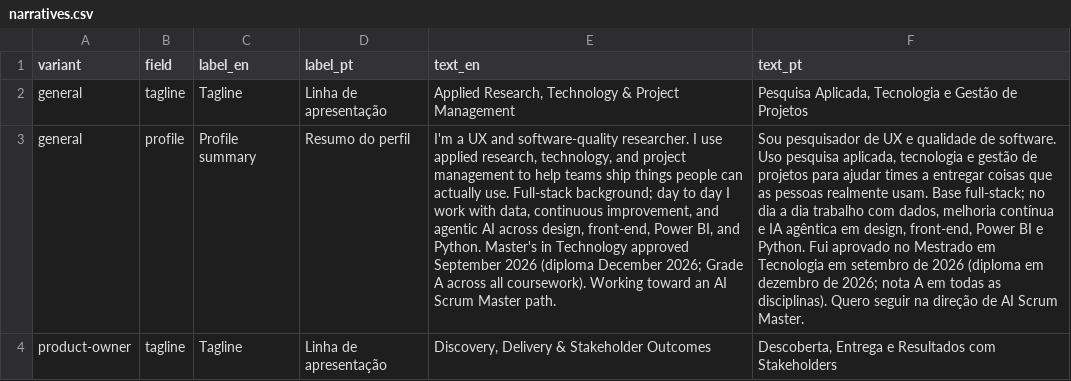
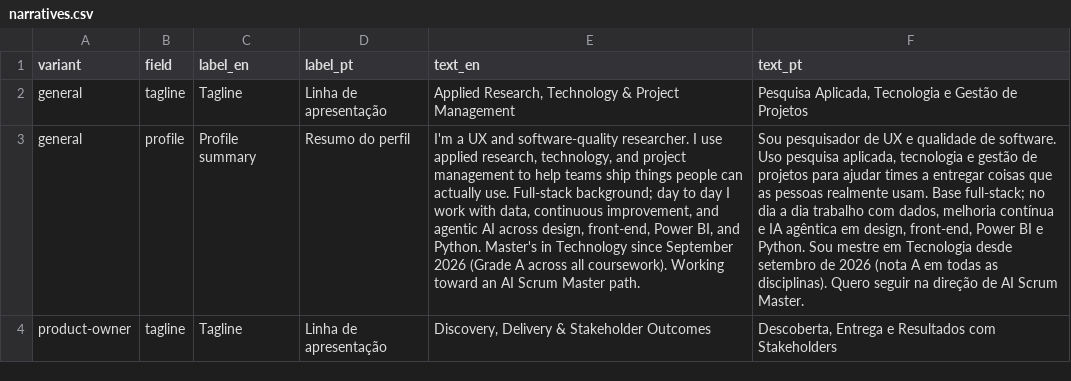
Before and after one commit to duducm2/my-personal-repo, a CSV file: my-data/canonical/narratives.csv, drawn as a sheet; only a part is shown; the diff covers the shown part only; the diff names each change by its address in the sheet, - before the commit and + after, or states it on an @@ line.

```diff
--- a/my-data/canonical/narratives.csv
+++ b/my-data/canonical/narratives.csv
-E3 (text_en): …in Technology approved September 2026 (diploma December 2026; Grade A across…
+E3 (text_en): …in Technology since September 2026 (Grade A across…
-F3 (text_pt): …e Python. Fui aprovado no Mestrado em Tecnologia em setembro de 2026 (diploma em dezembro de 2026; nota A em…
+F3 (text_pt): …e Python. Sou mestre em Tecnologia desde setembro de 2026 (nota A em…
```
Also changed, not shown: 8 edited cells elsewhere in this file, my-data/canonical/education.csv, 25 other files.
